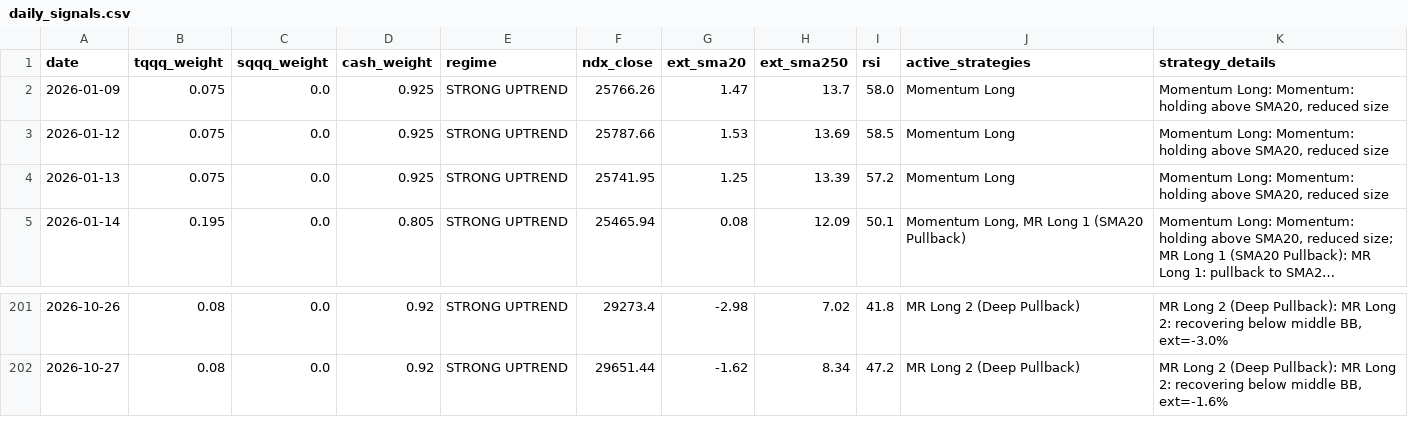
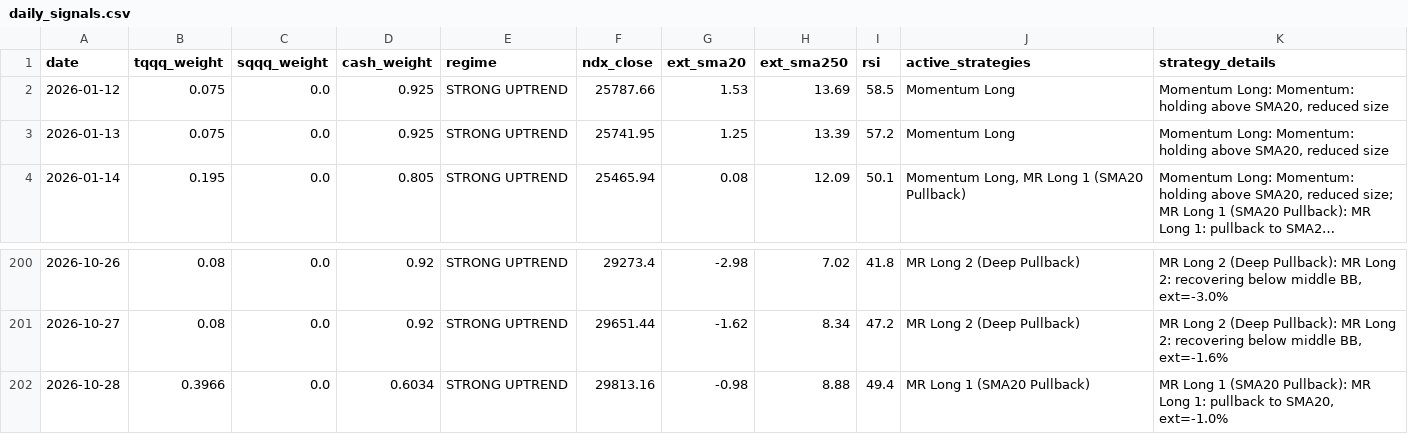
Before and after one commit to bentusk-BT/apex-trade-lab-v2, a CSV file: outputs/daily_signals.csv, drawn as a sheet; only a part is shown, gaps mark what is left out; long unchanged cells end in …; removed rows and columns are numbered as before the commit, all else as after; the diff names each change by its address in the sheet, - before the commit and + after, or states it on an @@ line.

```diff
--- a/outputs/daily_signals.csv
+++ b/outputs/daily_signals.csv
-row 2: 2026-01-09 | 0.075 | 0.0 | 0.925 | STRONG UPTREND | 25766.26 | 1.47 | 13.7 | 58.0 | Momentum Long | Momentum Long: Momentum: holding above SMA20, reduced size
+row 202: 2026-10-28 | 0.3966 | 0.0 | 0.6034 | STRONG UPTREND | 29813.16 | -0.98 | 8.88 | 49.4 | MR Long 1 (SMA20 Pullback) | MR Long 1 (SMA20 Pullback): MR Long 1: pullback to SMA20, ext=-1.0%
```
Also changed, not shown: outputs/cache/NDX_cache.csv, outputs/cache/QQQ_cache.csv, 7 other files.
